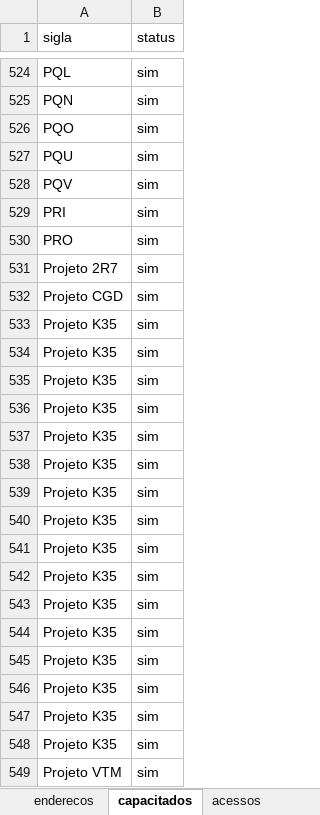
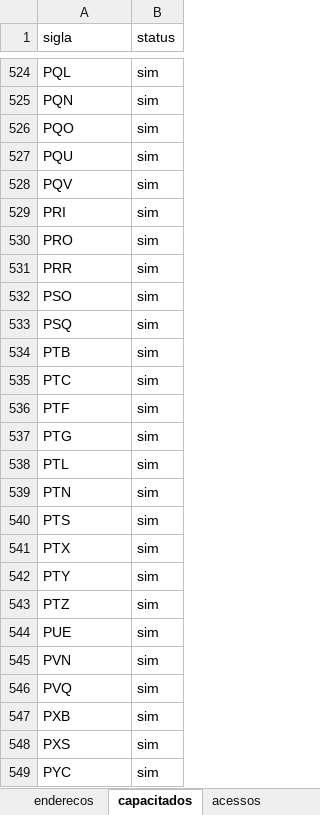
Before and after one commit to ph-robles/novo-app-rj, an Excel workbook: enderecos.xlsx, sheet capacitados, drawn as a sheet; only a part is shown, gaps mark what is left out; the shorter side is filled out with more unchanged rows; values as stored, in another font and other column widths than the file's, no borders; the diff covers the shown part only; the diff names each change by its address in the sheet, - before the commit and + after, or states it on an @@ line.

```diff
--- a/enderecos.xlsx (sheet capacitados)
+++ b/enderecos.xlsx (sheet capacitados)
-row 531: Projeto 2R7 | sim
-row 532: Projeto CGD | sim
-row 533: Projeto K35 | sim
-row 534: Projeto K35 | sim
-row 535: Projeto K35 | sim
-row 536: Projeto K35 | sim
-row 537: Projeto K35 | sim
-row 538: Projeto K35 | sim
-row 539: Projeto K35 | sim
-row 540: Projeto K35 | sim
-row 541: Projeto K35 | sim
-row 542: Projeto K35 | sim
-row 543: Projeto K35 | sim
-row 544: Projeto K35 | sim
-row 545: Projeto K35 | sim
-row 546: Projeto K35 | sim
-row 547: Projeto K35 | sim
-row 548: Projeto K35 | sim
-row 549: Projeto VTM | sim
```
Also changed, not shown: 17 removed rows and 1 edited cell elsewhere in this sheet, sheet acessos, sheet enderecos, other sheet tabs.
